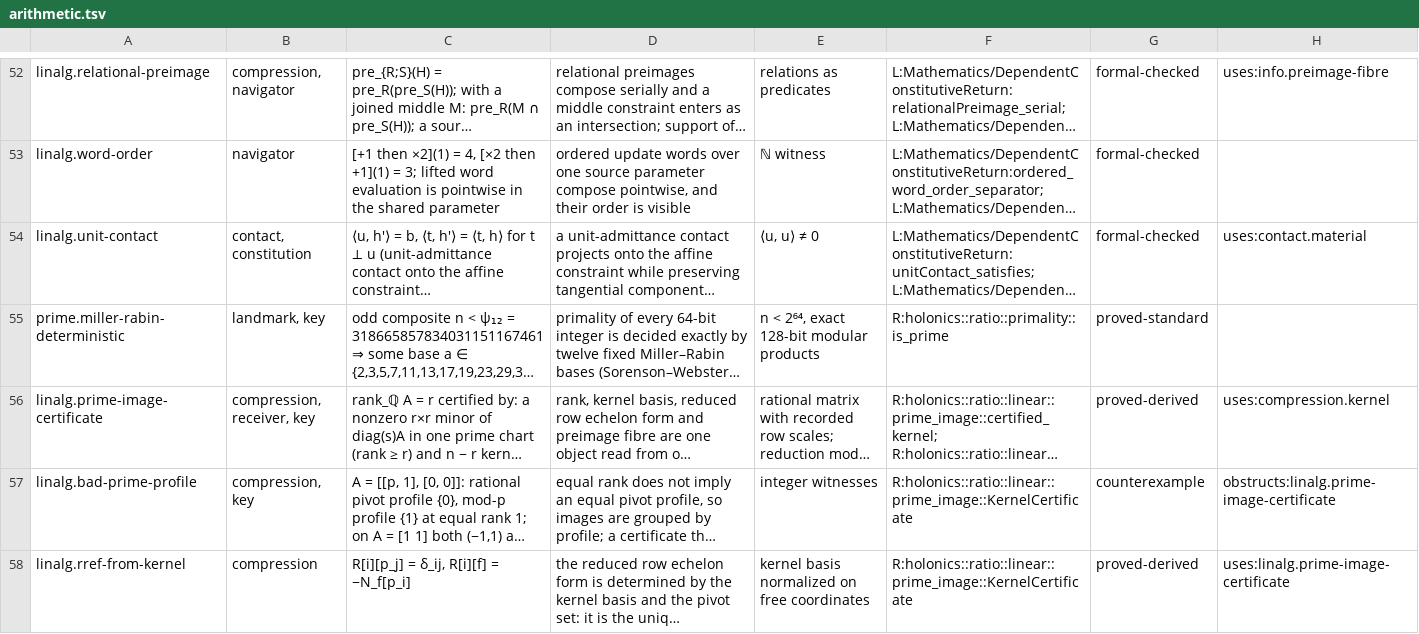
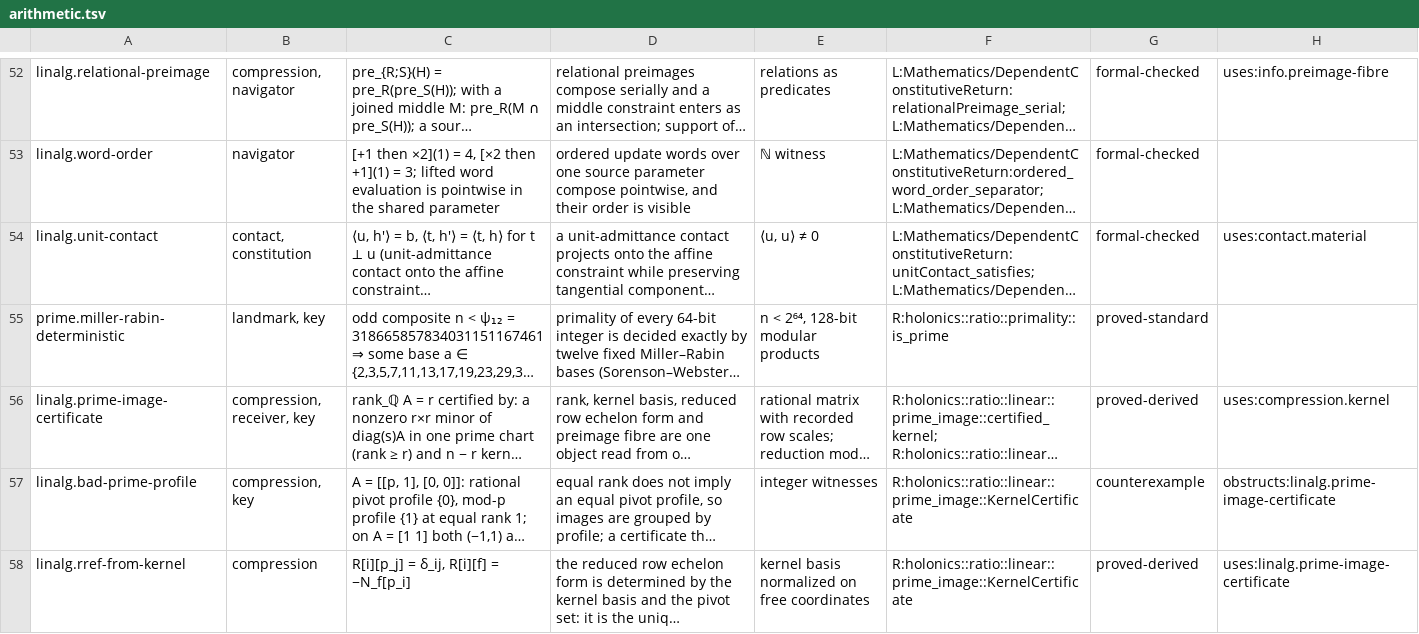
Before and after one commit to brandonrdug/holonics, a TSV file: docs/atlas/arithmetic.tsv, drawn as a sheet; only a part is shown, gaps mark what is left out; long unchanged cells end in …; the diff covers the shown part only; the diff names each change by its address in the sheet, - before the commit and + after, or states it on an @@ line.

```diff
--- a/docs/atlas/arithmetic.tsv
+++ b/docs/atlas/arithmetic.tsv
-E55: n < 2⁶⁴, exact 128-bit modular products
+E55: n < 2⁶⁴, 128-bit modular products
```
Also changed, not shown: 38 edited cells elsewhere in this file, docs/atlas/geometry.tsv, docs/atlas/information.tsv, 4 other files.
